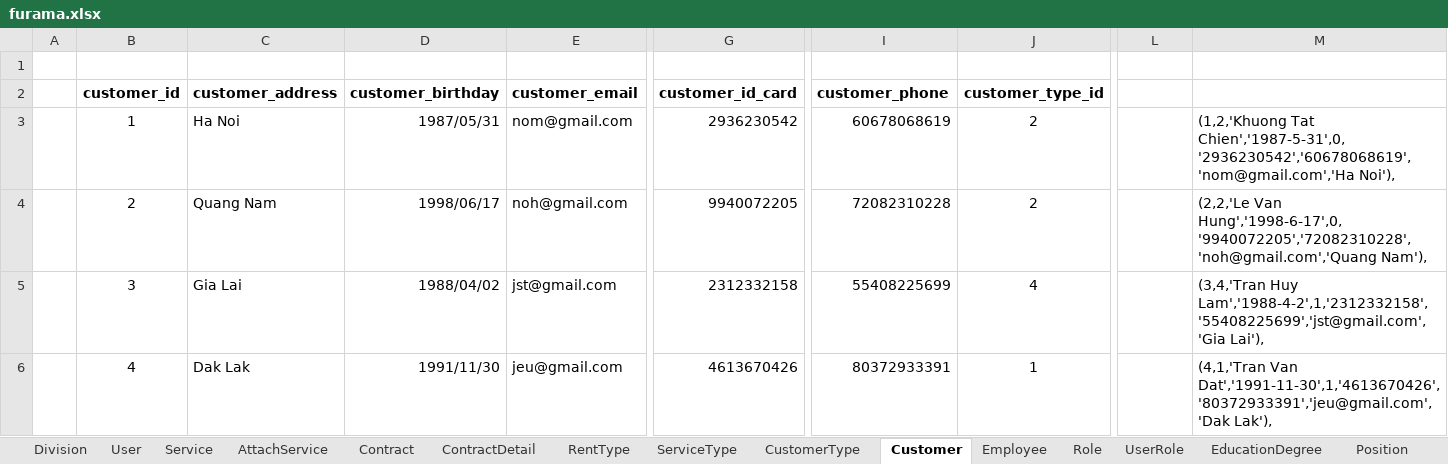
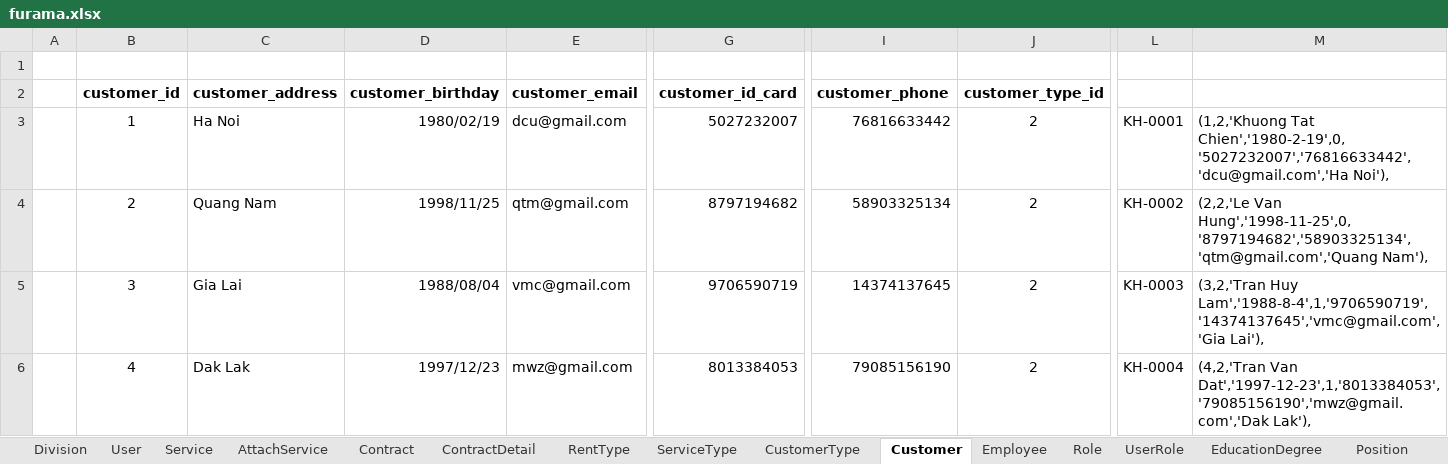
Before and after one commit to PhapKhuong/Module_4, an Excel workbook: exercise/furama/src/main/java/com/furama/query/furama.xlsx, sheet Customer, drawn as a sheet; only a part is shown, gaps mark what is left out; values as stored, in another font and other column widths than the file's, no borders; the diff covers the shown part only; the diff names each change by its address in the sheet, - before the commit and + after, or states it on an @@ line.

```diff
--- a/exercise/furama/src/main/java/com/furama/query/furama.xlsx (sheet Customer)
+++ b/exercise/furama/src/main/java/com/furama/query/furama.xlsx (sheet Customer)
-D3 (customer_birthday): 1987/05/31
+D3 (customer_birthday): 1980/02/19
-E3 (customer_email): nom@gmail.com
+E3 (customer_email): dcu@gmail.com
-G3 (customer_id_card): 2936230542
+G3 (customer_id_card): 5027232007
-I3 (customer_phone): 60678068619
+I3 (customer_phone): 76816633442
-L3: (empty)
+L3: KH-0001
-M3: (1,2,'Khuong Tat Chien','1987-5-31',0,'2936230542','60678068619','nom@gmail.com','Ha Noi'),
+M3: (1,2,'Khuong Tat Chien','1980-2-19',0,'5027232007','76816633442','dcu@gmail.com','Ha Noi'),
-D4 (customer_birthday): 1998/06/17
+D4 (customer_birthday): 1998/11/25
-E4 (customer_email): noh@gmail.com
+E4 (customer_email): qtm@gmail.com
-G4 (customer_id_card): 9940072205
+G4 (customer_id_card): 8797194682
-I4 (customer_phone): 72082310228
+I4 (customer_phone): 58903325134
-L4: (empty)
+L4: KH-0002
-M4: (2,2,'Le Van Hung','1998-6-17',0,'9940072205','72082310228','noh@gmail.com','Quang Nam'),
+M4: (2,2,'Le Van Hung','1998-11-25',0,'8797194682','58903325134','qtm@gmail.com','Quang Nam'),
-D5 (customer_birthday): 1988/04/02
+D5 (customer_birthday): 1988/08/04
-E5 (customer_email): jst@gmail.com
+E5 (customer_email): vmc@gmail.com
-G5 (customer_id_card): 2312332158
+G5 (customer_id_card): 9706590719
-I5 (customer_phone): 55408225699
+I5 (customer_phone): 14374137645
-J5 (customer_type_id): 4
+J5 (customer_type_id): 2
-L5: (empty)
+L5: KH-0003
-M5: (3,4,'Tran Huy Lam','1988-4-2',1,'2312332158','55408225699','jst@gmail.com','Gia Lai'),
+M5: (3,2,'Tran Huy Lam','1988-8-4',1,'9706590719','14374137645','vmc@gmail.com','Gia Lai'),
-D6 (customer_birthday): 1991/11/30
+D6 (customer_birthday): 1997/12/23
-E6 (customer_email): jeu@gmail.com
+E6 (customer_email): mwz@gmail.com
-G6 (customer_id_card): 4613670426
+G6 (customer_id_card): 8013384053
-I6 (customer_phone): 80372933391
+I6 (customer_phone): 79085156190
-J6 (customer_type_id): 1
+J6 (customer_type_id): 2
-L6: (empty)
+L6: KH-0004
-M6: (4,1,'Tran Van Dat','1991-11-30',1,'4613670426','80372933391','jeu@gmail.com','Dak Lak'),
+M6: (4,2,'Tran Van Dat','1997-12-23',1,'8013384053','79085156190','mwz@gmail.com','Dak Lak'),
```
Also changed, not shown: 1586 edited cells elsewhere in this sheet, sheet ContractDetail, sheet Contract, sheet Employee, sheet Service, sheet UserRole, 55 other files.
